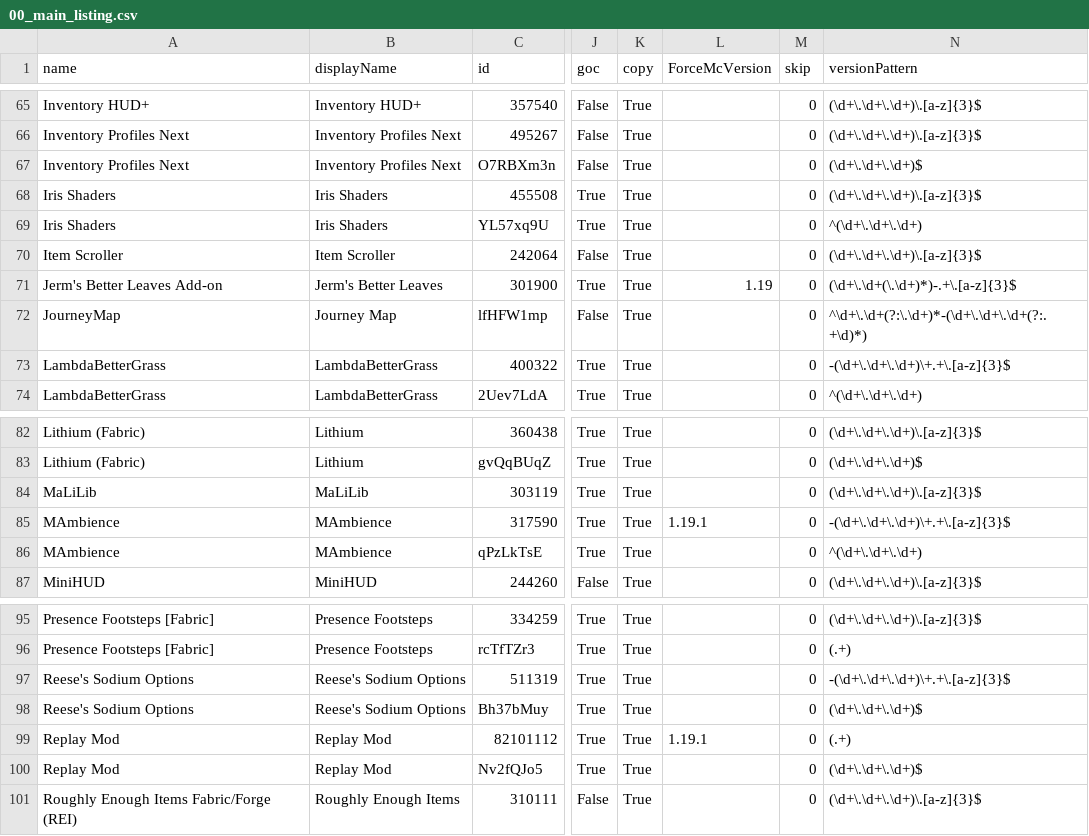
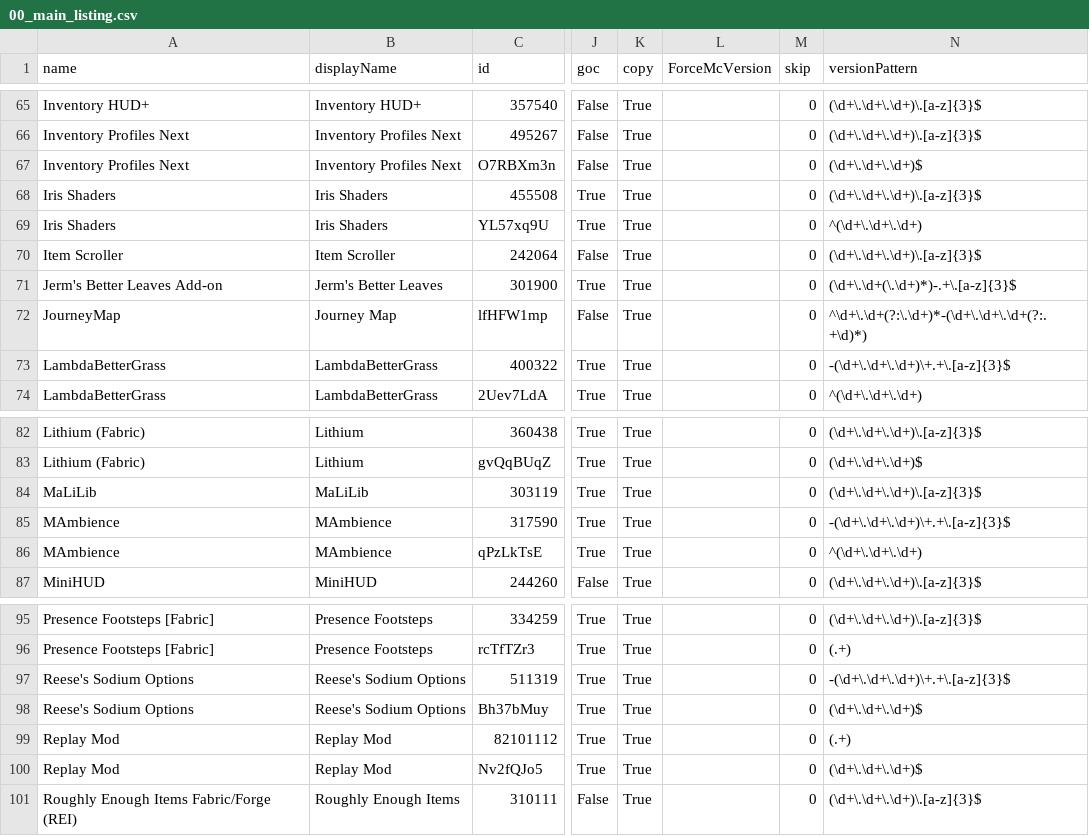
Before and after one commit to Chucky2401/Minecraft-Mods, a CSV file: csv/00_main_listing.csv, drawn as a sheet; only a part is shown, gaps mark what is left out; the diff names each change by its address in the sheet, - before the commit and + after, or states it on an @@ line.

Commit message:
chore: remove forceMcVersion for few mods

```diff
--- a/csv/00_main_listing.csv
+++ b/csv/00_main_listing.csv
-L71 (ForceMcVersion): 1.19
+L71 (ForceMcVersion): (empty)
-L85 (ForceMcVersion): 1.19.1
+L85 (ForceMcVersion): (empty)
-L99 (ForceMcVersion): 1.19.1
+L99 (ForceMcVersion): (empty)
```
